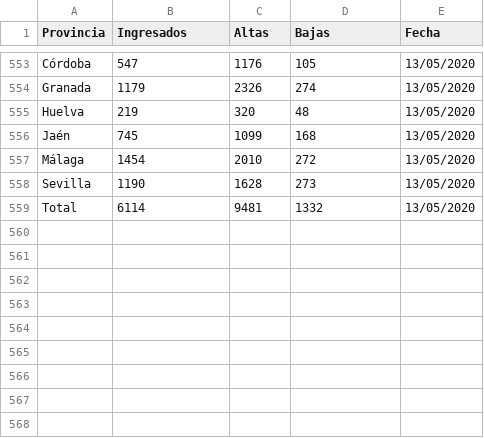
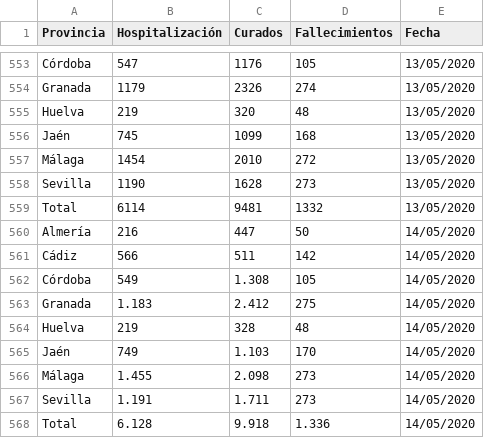
Before and after one commit to kfern/jupyter, a CSV file: covid19-es-and/covid19-es-and.csv, drawn as a sheet; only a part is shown, gaps mark what is left out; the diff names each change by its address in the sheet, - before the commit and + after, or states it on an @@ line.

Commit message:
Datos 14/05/2020 + cambio nombre columnas en csv

```diff
--- a/covid19-es-and/covid19-es-and.csv
+++ b/covid19-es-and/covid19-es-and.csv
-B1: Ingresados
+B1: Hospitalización
-C1: Altas
+C1: Curados
-D1: Bajas
+D1: Fallecimientos
+row 560: Almería | 216 | 447 | 50 | 14/05/2020
+row 561: Cádiz | 566 | 511 | 142 | 14/05/2020
+row 562: Córdoba | 549 | 1.308 | 105 | 14/05/2020
+row 563: Granada | 1.183 | 2.412 | 275 | 14/05/2020
+row 564: Huelva | 219 | 328 | 48 | 14/05/2020
+row 565: Jaén | 749 | 1.103 | 170 | 14/05/2020
+row 566: Málaga | 1.455 | 2.098 | 273 | 14/05/2020
+row 567: Sevilla | 1.191 | 1.711 | 273 | 14/05/2020
+row 568: Total | 6.128 | 9.918 | 1.336 | 14/05/2020
```
Also changed, not shown: 1 other file.
